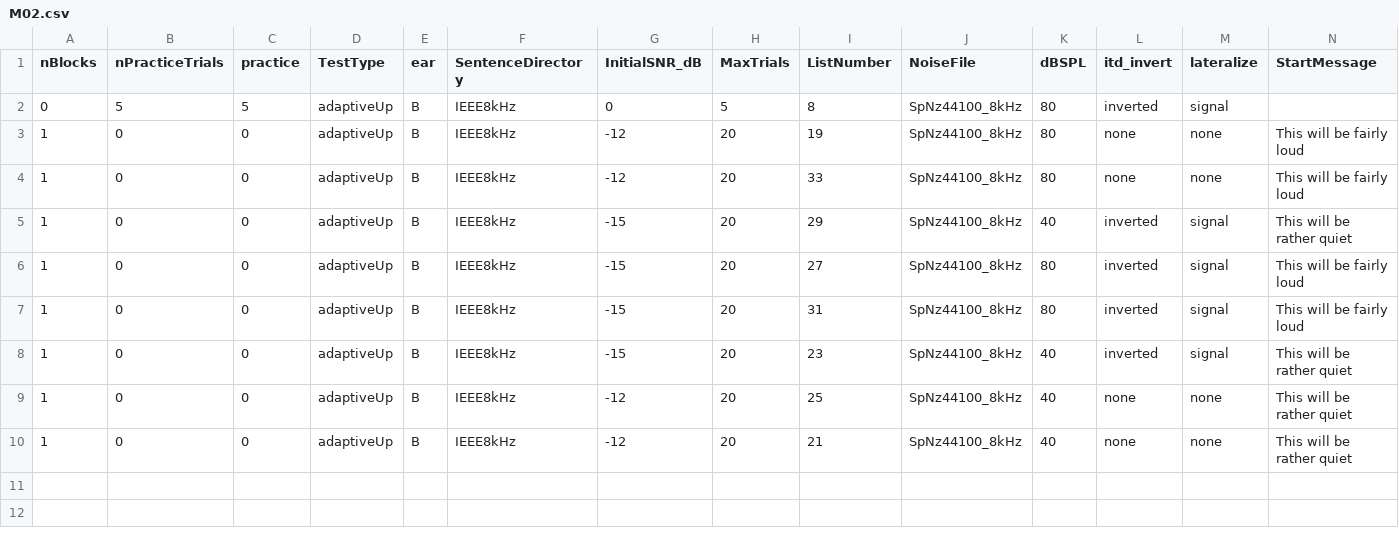
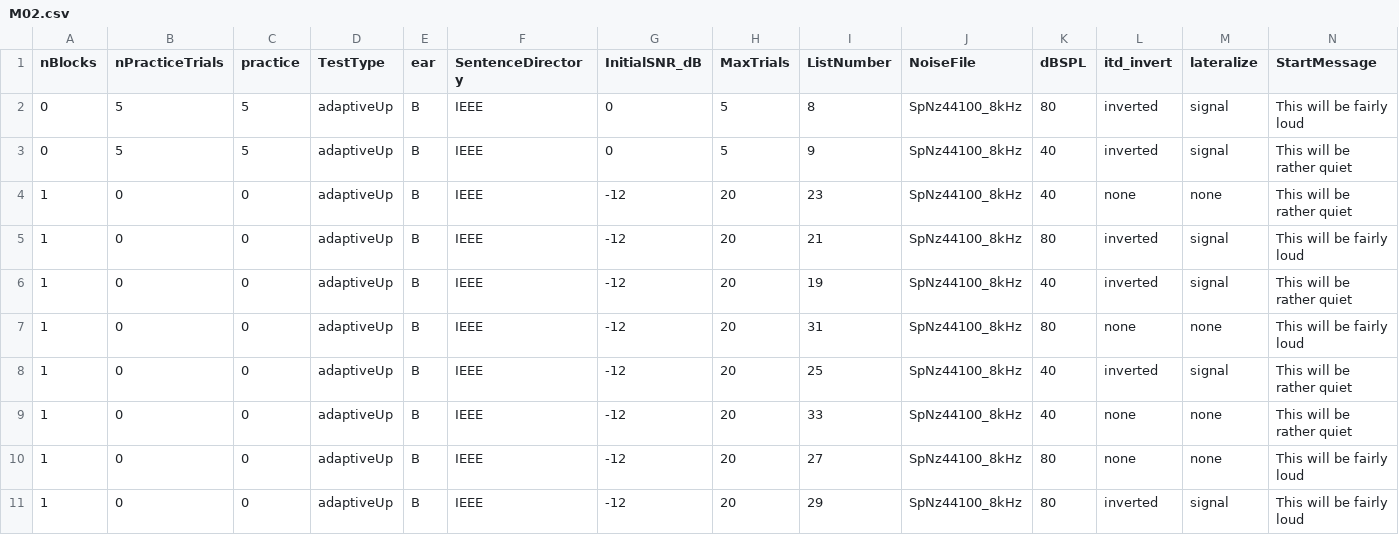
Before and after one commit to timschoof/IEEE, a CSV file: IEEE Seq Lists/M02.csv, drawn as a sheet.

```diff
--- a/IEEE Seq Lists/M02.csv
+++ b/IEEE Seq Lists/M02.csv
@@ -1,10 +1,11 @@
 nBlocks,nPracticeTrials,practice,TestType,ear,SentenceDirectory,InitialSNR_dB,MaxTrials,ListNumber,NoiseFile,dBSPL,itd_invert,lateralize,StartMessage
-0,5,5,adaptiveUp,B,IEEE8kHz,0,5,8,SpNz44100_8kHz,80,inverted,signal,
-1,0,0,adaptiveUp,B,IEEE8kHz,-12,20,19,SpNz44100_8kHz,80,none,none,This will be fairly loud
-1,0,0,adaptiveUp,B,IEEE8kHz,-12,20,33,SpNz44100_8kHz,80,none,none,This will be fairly loud
-1,0,0,adaptiveUp,B,IEEE8kHz,-15,20,29,SpNz44100_8kHz,40,inverted,signal,This will be rather quiet
-1,0,0,adaptiveUp,B,IEEE8kHz,-15,20,27,SpNz44100_8kHz,80,inverted,signal,This will be fairly loud
-1,0,0,adaptiveUp,B,IEEE8kHz,-15,20,31,SpNz44100_8kHz,80,inverted,signal,This will be fairly loud
-1,0,0,adaptiveUp,B,IEEE8kHz,-15,20,23,SpNz44100_8kHz,40,inverted,signal,This will be rather quiet
-1,0,0,adaptiveUp,B,IEEE8kHz,-12,20,25,SpNz44100_8kHz,40,none,none,This will be rather quiet
-1,0,0,adaptiveUp,B,IEEE8kHz,-12,20,21,SpNz44100_8kHz,40,none,none,This will be rather quiet
+0,5,5,adaptiveUp,B,IEEE,0,5,8,SpNz44100_8kHz,80,inverted,signal,This will be fairly loud
+0,5,5,adaptiveUp,B,IEEE,0,5,9,SpNz44100_8kHz,40,inverted,signal,This will be rather quiet
+1,0,0,adaptiveUp,B,IEEE,-12,20,23,SpNz44100_8kHz,40,none,none,This will be rather quiet
+1,0,0,adaptiveUp,B,IEEE,-12,20,21,SpNz44100_8kHz,80,inverted,signal,This will be fairly loud
+1,0,0,adaptiveUp,B,IEEE,-12,20,19,SpNz44100_8kHz,40,inverted,signal,This will be rather quiet
+1,0,0,adaptiveUp,B,IEEE,-12,20,31,SpNz44100_8kHz,80,none,none,This will be fairly loud
+1,0,0,adaptiveUp,B,IEEE,-12,20,25,SpNz44100_8kHz,40,inverted,signal,This will be rather quiet
+1,0,0,adaptiveUp,B,IEEE,-12,20,33,SpNz44100_8kHz,40,none,none,This will be rather quiet
+1,0,0,adaptiveUp,B,IEEE,-12,20,27,SpNz44100_8kHz,80,none,none,This will be fairly loud
+1,0,0,adaptiveUp,B,IEEE,-12,20,29,SpNz44100_8kHz,80,inverted,signal,This will be fairly loud
```
Also changed, not shown: IEEE Seq Lists/M01.csv, IEEE Seq Lists/M03.csv, 46 other files.
